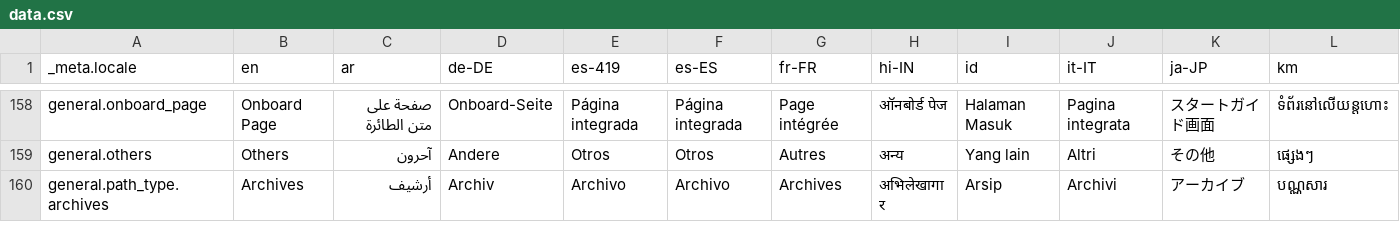
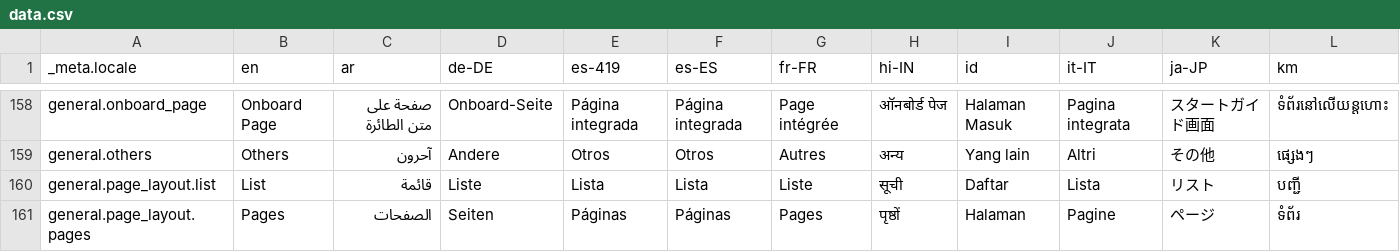
Before and after one commit to theachoem/storypad, a CSV file: bin/localization/data.csv, drawn as a sheet; only a part is shown, gaps mark what is left out; the shorter side is filled out with more unchanged rows; rows hold the shown columns only; the diff covers the shown part only; the diff names each change by its address in the sheet, - before the commit and + after, or states it on an @@ line.

Commit message:
Support pages layout

```diff
--- a/bin/localization/data.csv
+++ b/bin/localization/data.csv
+row 160: general.page_layout.list | List | قائمة | Liste | Lista | Lista | Liste | सूची | Daftar | Lista | リスト | បញ្ជី
+row 161: general.page_layout.pages | Pages | الصفحات | Seiten | Páginas | Páginas | Pages | पृष्ठों | Halaman | Pagine | ページ | ទំព័រ
```
Also changed, not shown: 1 added row and 16 edited cells elsewhere in this file, 47 other files.
